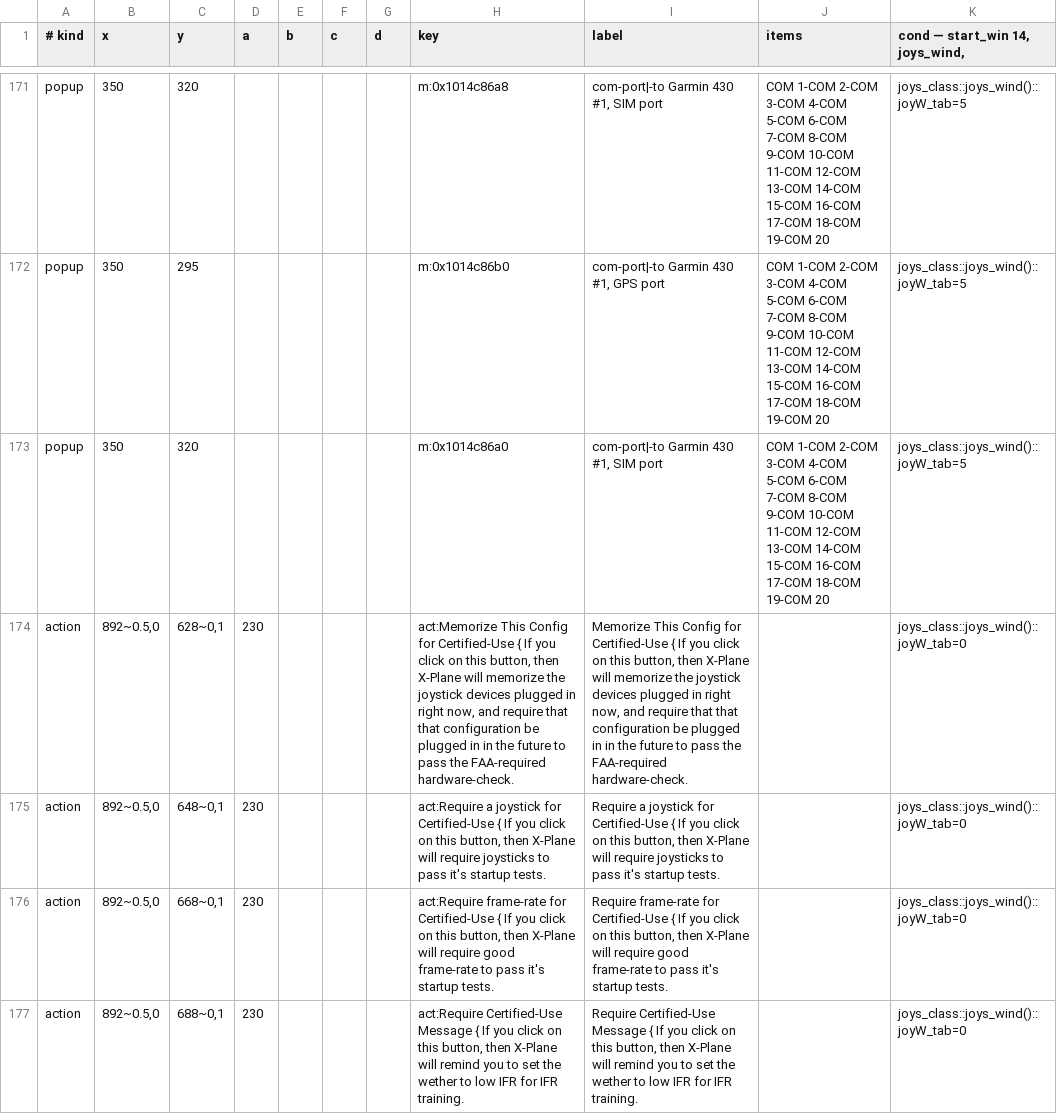
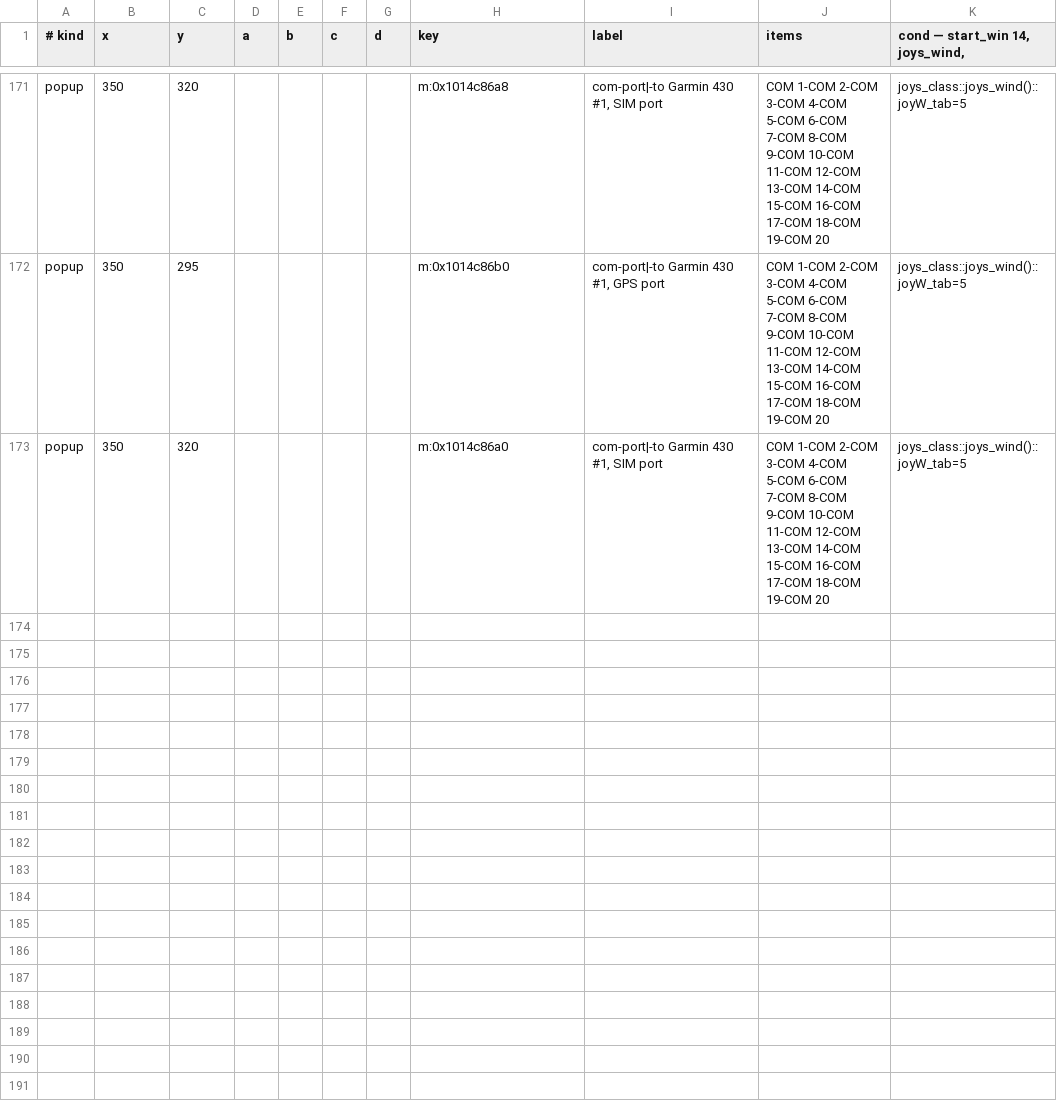
Before and after one commit to LakoMoor/xplane10-rs, a TSV file: crates/xp-core/data/windows/14.tsv, drawn as a sheet; only a part is shown, gaps mark what is left out.

```diff
--- a/crates/xp-core/data/windows/14.tsv
+++ b/crates/xp-core/data/windows/14.tsv
@@ -173,5 +173 @@ popup	350	295					m:0x1014c86b0	com-port|-to Garmin 430 #1, GPS port	COM 1-COM 2
 popup	350	320					m:0x1014c86a0	com-port|-to Garmin 430 #1, SIM port	COM 1-COM 2-COM 3-COM 4-COM 5-COM 6-COM 7-COM 8-COM 9-COM 10-COM 11-COM 12-COM 13-COM 14-COM 15-COM 16-COM 17-COM 18-COM 19-COM 20	joys_class::joys_wind()::joyW_tab=5
-action	892~0.5,0	628~0,1	230				act:Memorize This Config for Certified-Use { If you click on this button, then X-Plane will memorize the joystick devices plugged in right now, and require that that configuration be plugged in in the future to pass the FAA-required hardware-check.	Memorize This Config for Certified-Use { If you click on this button, then X-Plane will memorize the joystick devices plugged in right now, and require that that configuration be plugged in in the future to pass the FAA-required hardware-check.		joys_class::joys_wind()::joyW_tab=0
-action	892~0.5,0	648~0,1	230				act:Require a joystick for Certified-Use { If you click on this button, then X-Plane will require joysticks to pass it's startup tests.	Require a joystick for Certified-Use { If you click on this button, then X-Plane will require joysticks to pass it's startup tests.		joys_class::joys_wind()::joyW_tab=0
-action	892~0.5,0	668~0,1	230				act:Require frame-rate for Certified-Use { If you click on this button, then X-Plane will require good frame-rate to pass it's startup tests.	Require frame-rate for Certified-Use { If you click on this button, then X-Plane will require good frame-rate to pass it's startup tests.		joys_class::joys_wind()::joyW_tab=0
-action	892~0.5,0	688~0,1	230				act:Require Certified-Use Message { If you click on this button, then X-Plane will remind you to set the wether to low IFR for IFR training.	Require Certified-Use Message { If you click on this button, then X-Plane will remind you to set the wether to low IFR for IFR training.		joys_class::joys_wind()::joyW_tab=0
```
Also changed, not shown: 3 other files.
